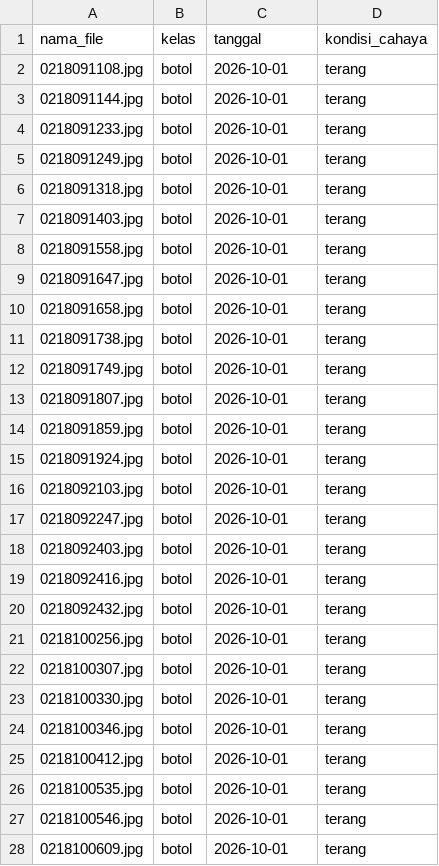
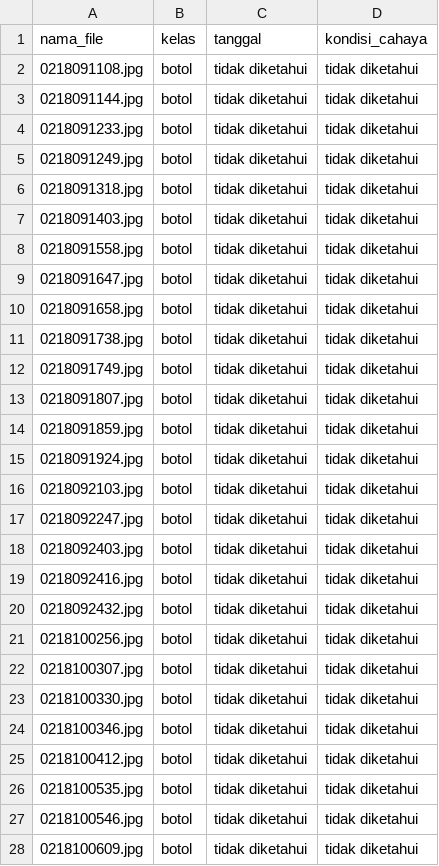
Before and after one commit to IKANASIN-05/ret503-p3-transfer-learning, a CSV file: dataset_raw/metadata.csv, drawn as a sheet; only a part is shown; the diff covers the shown part only.

```diff
--- a/dataset_raw/metadata.csv
+++ b/dataset_raw/metadata.csv
@@ -1,28 +1,28 @@
 nama_file,kelas,tanggal,kondisi_cahaya
-0218091108.jpg,botol,2026-10-01,terang
-0218091144.jpg,botol,2026-10-01,terang
-0218091233.jpg,botol,2026-10-01,terang
-0218091249.jpg,botol,2026-10-01,terang
-0218091318.jpg,botol,2026-10-01,terang
-0218091403.jpg,botol,2026-10-01,terang
-0218091558.jpg,botol,2026-10-01,terang
-0218091647.jpg,botol,2026-10-01,terang
-0218091658.jpg,botol,2026-10-01,terang
-0218091738.jpg,botol,2026-10-01,terang
-0218091749.jpg,botol,2026-10-01,terang
-0218091807.jpg,botol,2026-10-01,terang
-0218091859.jpg,botol,2026-10-01,terang
-0218091924.jpg,botol,2026-10-01,terang
-0218092103.jpg,botol,2026-10-01,terang
-0218092247.jpg,botol,2026-10-01,terang
-0218092403.jpg,botol,2026-10-01,terang
-0218092416.jpg,botol,2026-10-01,terang
-0218092432.jpg,botol,2026-10-01,terang
-0218100256.jpg,botol,2026-10-01,terang
-0218100307.jpg,botol,2026-10-01,terang
-0218100330.jpg,botol,2026-10-01,terang
-0218100346.jpg,botol,2026-10-01,terang
-0218100412.jpg,botol,2026-10-01,terang
-0218100535.jpg,botol,2026-10-01,terang
-0218100546.jpg,botol,2026-10-01,terang
-0218100609.jpg,botol,2026-10-01,terang
+0218091108.jpg,botol,tidak diketahui,tidak diketahui
+0218091144.jpg,botol,tidak diketahui,tidak diketahui
+0218091233.jpg,botol,tidak diketahui,tidak diketahui
+0218091249.jpg,botol,tidak diketahui,tidak diketahui
+0218091318.jpg,botol,tidak diketahui,tidak diketahui
+0218091403.jpg,botol,tidak diketahui,tidak diketahui
+0218091558.jpg,botol,tidak diketahui,tidak diketahui
+0218091647.jpg,botol,tidak diketahui,tidak diketahui
+0218091658.jpg,botol,tidak diketahui,tidak diketahui
+0218091738.jpg,botol,tidak diketahui,tidak diketahui
+0218091749.jpg,botol,tidak diketahui,tidak diketahui
+0218091807.jpg,botol,tidak diketahui,tidak diketahui
+0218091859.jpg,botol,tidak diketahui,tidak diketahui
+0218091924.jpg,botol,tidak diketahui,tidak diketahui
+0218092103.jpg,botol,tidak diketahui,tidak diketahui
+0218092247.jpg,botol,tidak diketahui,tidak diketahui
+0218092403.jpg,botol,tidak diketahui,tidak diketahui
+0218092416.jpg,botol,tidak diketahui,tidak diketahui
+0218092432.jpg,botol,tidak diketahui,tidak diketahui
+0218100256.jpg,botol,tidak diketahui,tidak diketahui
+0218100307.jpg,botol,tidak diketahui,tidak diketahui
+0218100330.jpg,botol,tidak diketahui,tidak diketahui
+0218100346.jpg,botol,tidak diketahui,tidak diketahui
+0218100412.jpg,botol,tidak diketahui,tidak diketahui
+0218100535.jpg,botol,tidak diketahui,tidak diketahui
+0218100546.jpg,botol,tidak diketahui,tidak diketahui
+0218100609.jpg,botol,tidak diketahui,tidak diketahui
```
Also changed, not shown: 146 edited cells elsewhere in this file, 2 other files.
